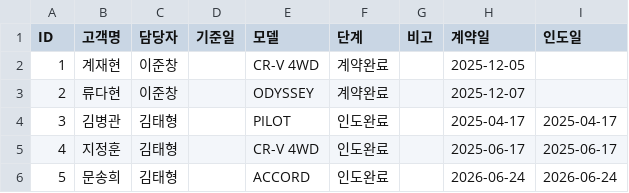
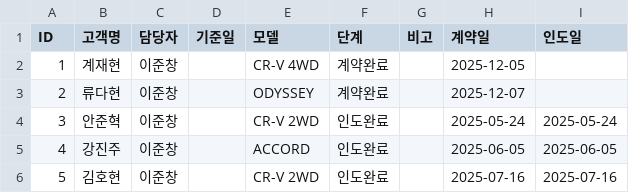
Before and after one commit to tmxpq1234-cmd/honda-crm, a CSV file: crm_data.csv, drawn as a sheet.

Commit message:
Update 2026-04-04 08:27:49.514064

```diff
--- a/crm_data.csv
+++ b/crm_data.csv
@@ -3,4 +3,4 @@ ID,고객명,담당자,기준일,모델,단계,비고,계약일,인도일
 2,류다현,이준창,,ODYSSEY,계약완료,,2025-12-07,
-3,김병관,김태형,,PILOT,인도완료,,2025-04-17,2025-04-17
-4,지정훈,김태형,,CR-V 4WD,인도완료,,2025-06-17,2025-06-17
-5,문송희,김태형,,ACCORD,인도완료,,2026-06-24,2026-06-24
+3,안준혁,이준창,,CR-V 2WD,인도완료,,2025-05-24,2025-05-24
+4,강진주,이준창,,ACCORD,인도완료,,2025-06-05,2025-06-05
+5,김호현,이준창,,CR-V 2WD,인도완료,,2025-07-16,2025-07-16
```
